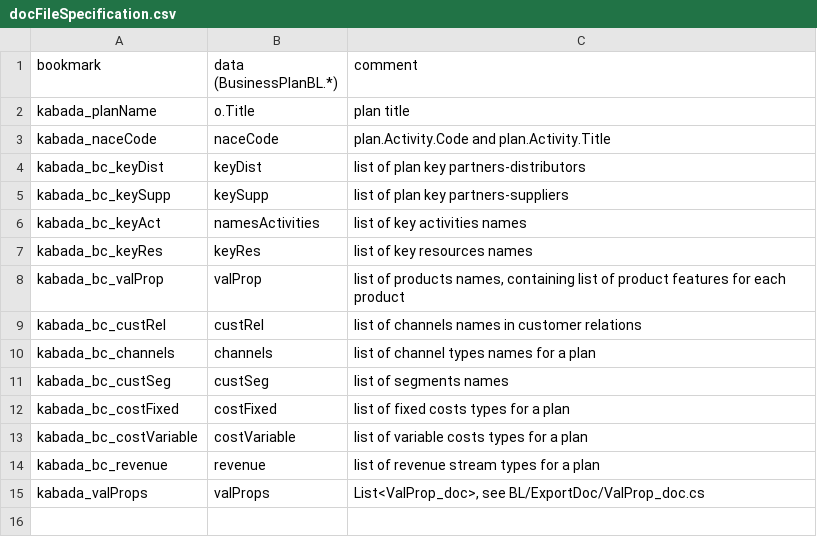
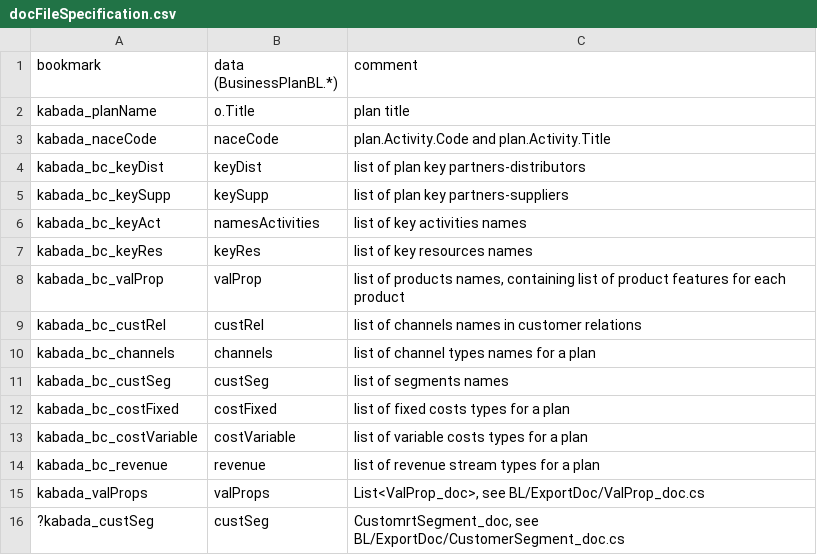
Before and after one commit to KABADATeam/KABADA-API, a CSV file: INFO/docFileSpecification.csv, drawn as a sheet; the diff names each change by its address in the sheet, - before the commit and + after, or states it on an @@ line.

Commit message:
Value Proposition page of export doc Specification for CustomerSegment_doc

```diff
--- a/INFO/docFileSpecification.csv
+++ b/INFO/docFileSpecification.csv
+row 16: ?kabada_custSeg | custSeg | CustomrtSegment_doc, see BL/ExportDoc/CustomerSegment_doc.cs
```
Also changed, not shown: 6 other files.
